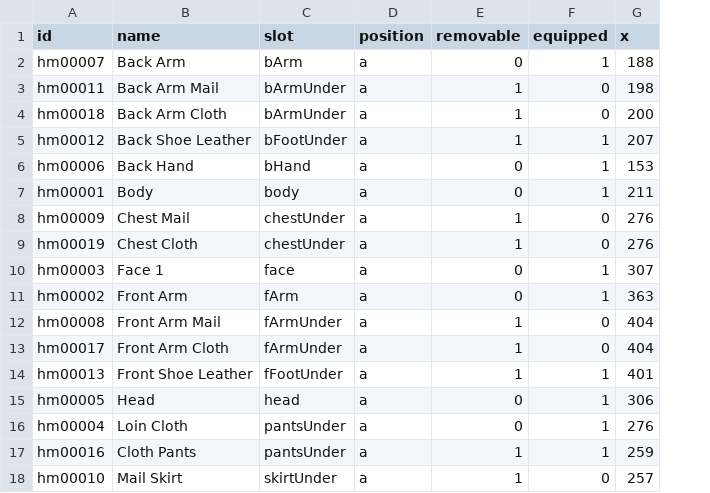
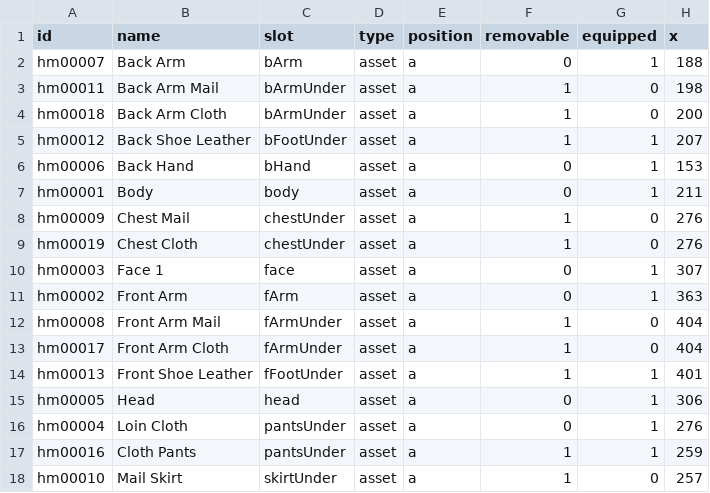
Before and after one commit to andriustheviking/fantasy-character-editor, a CSV file: csv/asset info.csv, drawn as a sheet; only a part is shown; the diff names each change by its address in the sheet, - before the commit and + after, or states it on an @@ line.

```diff
--- a/csv/asset info.csv
+++ b/csv/asset info.csv
+column D (type), rows 2-18: all asset
```
Also changed, not shown: csv/trims.csv, 4 other files.
